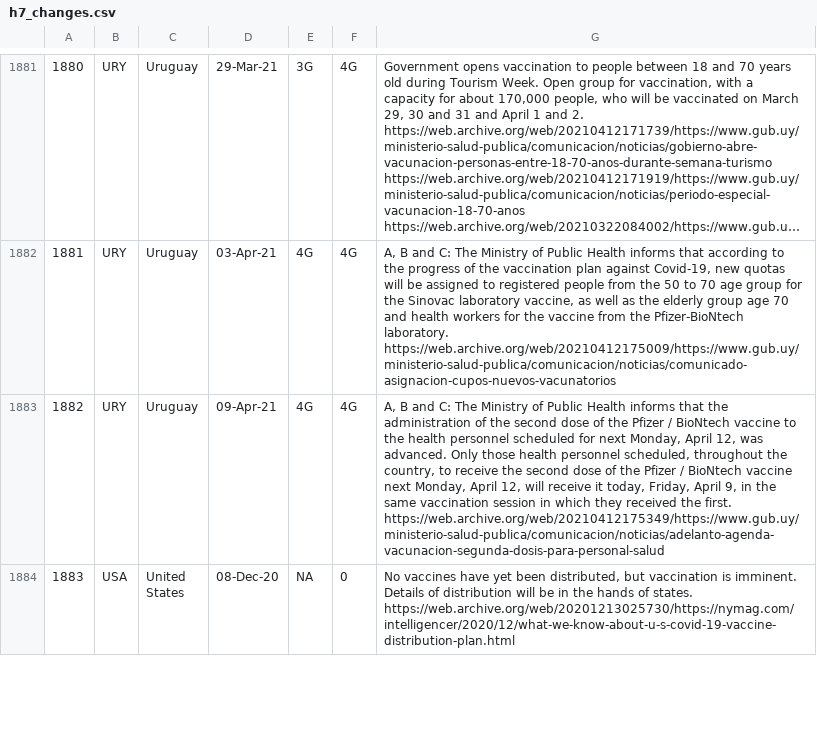
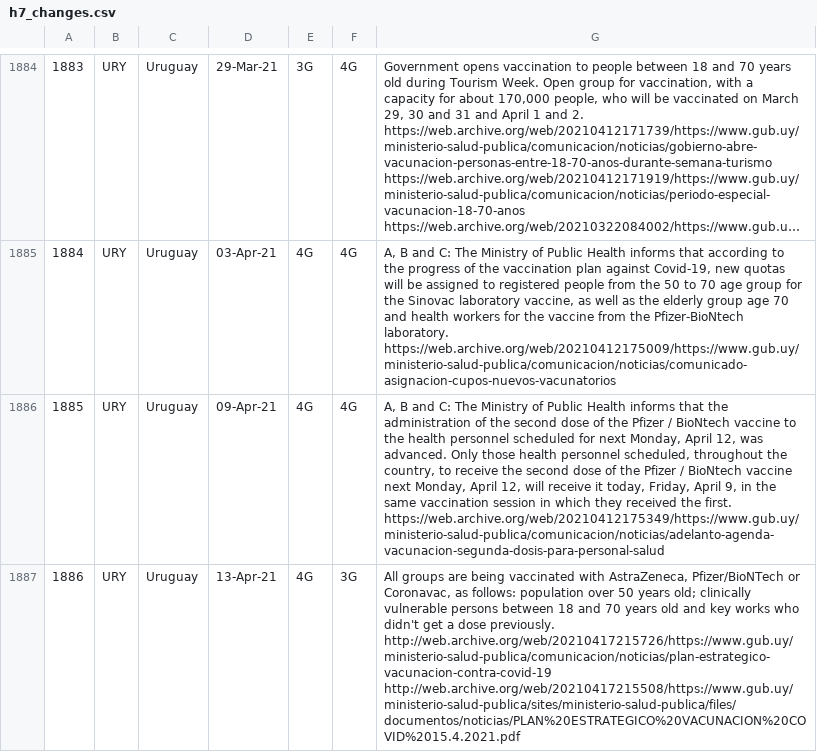
Before and after one commit to saptahash/BSGtracker_analysis, a CSV file: data/h7_changes.csv, drawn as a sheet; only a part is shown, gaps mark what is left out; the shorter side is filled out with more unchanged rows; long unchanged cells end in …; the diff covers the shown part only; the diff names each change by its address in the sheet, - before the commit and + after, or states it on an @@ line.

```diff
--- a/data/h7_changes.csv
+++ b/data/h7_changes.csv
@@ column A renumbered from row 1684 down @@
+row 1887: 1886 | URY | Uruguay | 13-Apr-21 | 4G | 3G | All groups are being vaccinated with AstraZeneca, Pfizer/BioNTech or Coronavac, as follows: population over 50 years old; clinically vulnerable persons between 18 and 70 years old and key works who didn't get a dose previously. http://web.archive.org/web/20210417215726/https://www.gub.uy/ministerio-salud-publica/comunicacion/noticias/plan-estrategico-vacunacion-contra-covid-19 http://web.archive.org/web/20210417215508/https://www.gub.uy/ministerio-salud-publica/sites/ministerio-salud-publica/files/documentos/noticias/PLAN%20ESTRATEGICO%20VACUNACION%20COVID%2015.4.2021.pdf
```
Also changed, not shown: 5 added rows elsewhere in this file.
